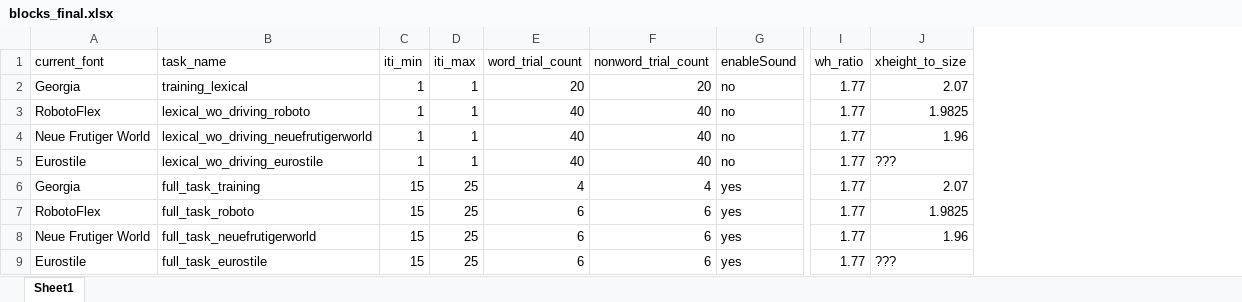
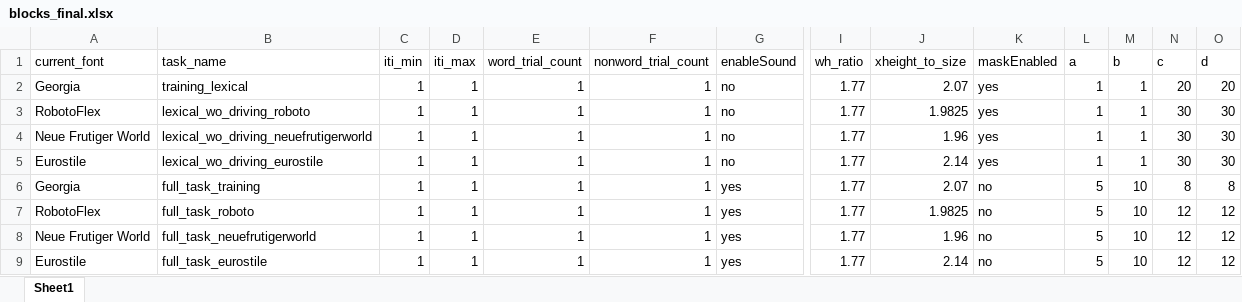
Before and after one commit to kmkucuk/driving_sim, an Excel workbook: blocks_final.xlsx, sheet Sheet1, drawn as a sheet; only a part is shown, gaps mark what is left out; values as stored, in another font and other column widths than the file's, no borders; the diff names each change by its address in the sheet, - before the commit and + after, or states it on an @@ line.

```diff
--- a/blocks_final.xlsx (sheet Sheet1)
+++ b/blocks_final.xlsx (sheet Sheet1)
+column K (maskEnabled), rows 2-9: yes | yes | yes | yes | no | no | no | no
+column L (a), rows 2-9: 1 | 1 | 1 | 1 | 5 | 5 | 5 | 5
+column M (b), rows 2-9: 1 | 1 | 1 | 1 | 10 | 10 | 10 | 10
+column N (c), rows 2-9: 20 | 30 | 30 | 30 | 8 | 12 | 12 | 12
+column O (d), rows 2-9: 20 | 30 | 30 | 30 | 8 | 12 | 12 | 12
-E2 (word_trial_count): 20
+E2 (word_trial_count): 1
-F2 (nonword_trial_count): 20
+F2 (nonword_trial_count): 1
-E3:E5 (word_trial_count): 40
+E3:E5 (word_trial_count): 1
-F3:F5 (nonword_trial_count): 40
+F3:F5 (nonword_trial_count): 1
-J5 (xheight_to_size): ???
+J5 (xheight_to_size): 2.14
-C6:C9 (iti_min): 15
+C6:C9 (iti_min): 1
-D6:D9 (iti_max): 25
+D6:D9 (iti_max): 1
-E6 (word_trial_count): 4
+E6 (word_trial_count): 1
-F6 (nonword_trial_count): 4
+F6 (nonword_trial_count): 1
-E7:E9 (word_trial_count): 6
+E7:E9 (word_trial_count): 1
-F7:F9 (nonword_trial_count): 6
+F7:F9 (nonword_trial_count): 1
-J9 (xheight_to_size): ???
+J9 (xheight_to_size): 2.14
```
Also changed, not shown: 6 other files.
